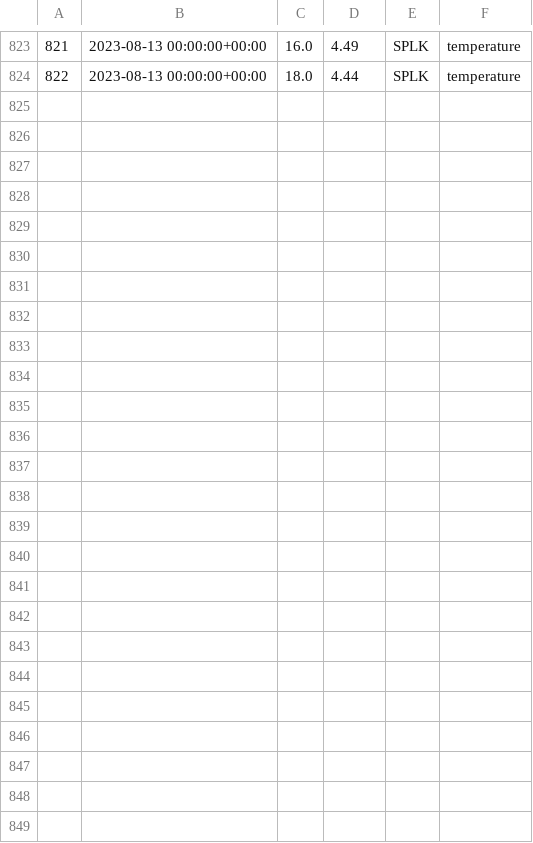
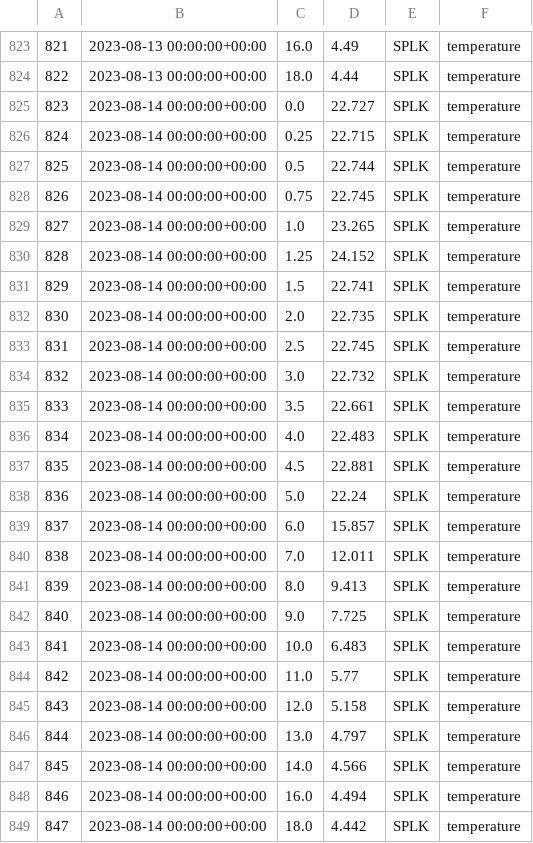
Before and after one commit to pschramm93/NTL_flare, a CSV file: D:/admin/Desktop/sp_daily.csv, drawn as a sheet; only a part is shown, gaps mark what is left out.

Commit message:
Add/Update CSV file

```diff
--- a/D:/admin/Desktop/sp_daily.csv
+++ b/D:/admin/Desktop/sp_daily.csv
@@ -824 +824,26 @@
 822,2023-08-13 00:00:00+00:00,18.0,4.44,SPLK,temperature
+823,2023-08-14 00:00:00+00:00,0.0,22.727,SPLK,temperature
+824,2023-08-14 00:00:00+00:00,0.25,22.715,SPLK,temperature
+825,2023-08-14 00:00:00+00:00,0.5,22.744,SPLK,temperature
+826,2023-08-14 00:00:00+00:00,0.75,22.745,SPLK,temperature
+827,2023-08-14 00:00:00+00:00,1.0,23.265,SPLK,temperature
+828,2023-08-14 00:00:00+00:00,1.25,24.152,SPLK,temperature
+829,2023-08-14 00:00:00+00:00,1.5,22.741,SPLK,temperature
+830,2023-08-14 00:00:00+00:00,2.0,22.735,SPLK,temperature
+831,2023-08-14 00:00:00+00:00,2.5,22.745,SPLK,temperature
+832,2023-08-14 00:00:00+00:00,3.0,22.732,SPLK,temperature
+833,2023-08-14 00:00:00+00:00,3.5,22.661,SPLK,temperature
+834,2023-08-14 00:00:00+00:00,4.0,22.483,SPLK,temperature
+835,2023-08-14 00:00:00+00:00,4.5,22.881,SPLK,temperature
+836,2023-08-14 00:00:00+00:00,5.0,22.24,SPLK,temperature
+837,2023-08-14 00:00:00+00:00,6.0,15.857,SPLK,temperature
+838,2023-08-14 00:00:00+00:00,7.0,12.011,SPLK,temperature
+839,2023-08-14 00:00:00+00:00,8.0,9.413,SPLK,temperature
+840,2023-08-14 00:00:00+00:00,9.0,7.725,SPLK,temperature
+841,2023-08-14 00:00:00+00:00,10.0,6.483,SPLK,temperature
+842,2023-08-14 00:00:00+00:00,11.0,5.77,SPLK,temperature
+843,2023-08-14 00:00:00+00:00,12.0,5.158,SPLK,temperature
+844,2023-08-14 00:00:00+00:00,13.0,4.797,SPLK,temperature
+845,2023-08-14 00:00:00+00:00,14.0,4.566,SPLK,temperature
+846,2023-08-14 00:00:00+00:00,16.0,4.494,SPLK,temperature
+847,2023-08-14 00:00:00+00:00,18.0,4.442,SPLK,temperature
```
